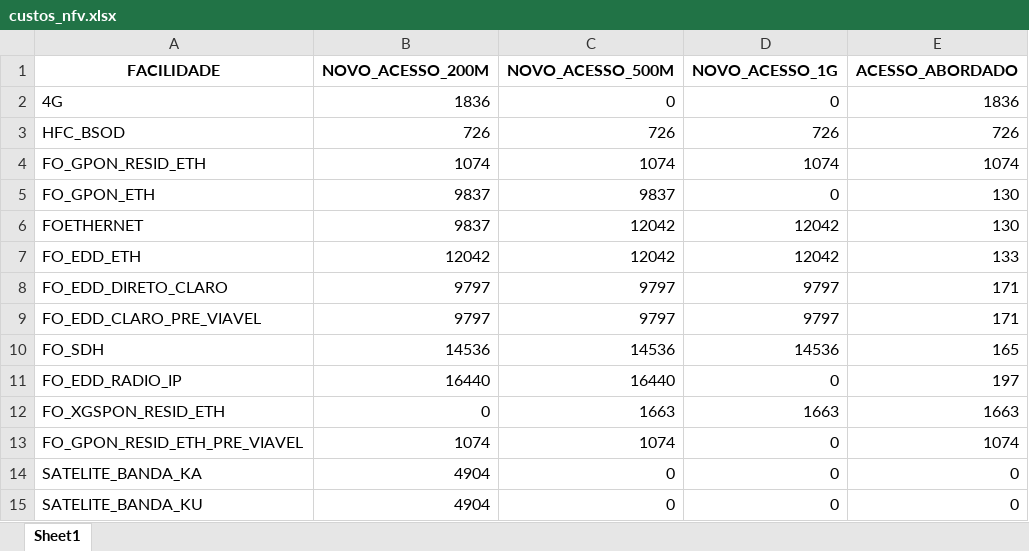
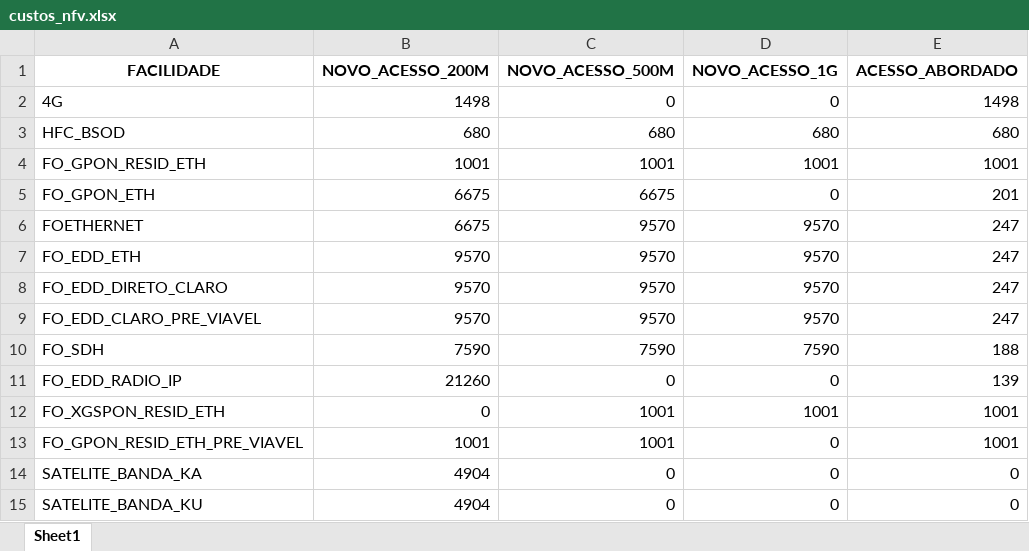
Before and after one commit to ImFelipeArantes/NEW_NFV, an Excel workbook: arquivos/custos_nfv.xlsx, sheet Sheet1, drawn as a sheet; values as stored, in another font and other column widths than the file's, no borders; the diff names each change by its address in the sheet, - before the commit and + after, or states it on an @@ line.

```diff
--- a/arquivos/custos_nfv.xlsx (sheet Sheet1)
+++ b/arquivos/custos_nfv.xlsx (sheet Sheet1)
-B2 (NOVO_ACESSO_200M): 1836
+B2 (NOVO_ACESSO_200M): 1498
-E2 (ACESSO_ABORDADO): 1836
+E2 (ACESSO_ABORDADO): 1498
-B3 (NOVO_ACESSO_200M): 726
+B3 (NOVO_ACESSO_200M): 680
-C3 (NOVO_ACESSO_500M): 726
+C3 (NOVO_ACESSO_500M): 680
-D3 (NOVO_ACESSO_1G): 726
+D3 (NOVO_ACESSO_1G): 680
-E3 (ACESSO_ABORDADO): 726
+E3 (ACESSO_ABORDADO): 680
-B4 (NOVO_ACESSO_200M): 1074
+B4 (NOVO_ACESSO_200M): 1001
-C4 (NOVO_ACESSO_500M): 1074
+C4 (NOVO_ACESSO_500M): 1001
-D4 (NOVO_ACESSO_1G): 1074
+D4 (NOVO_ACESSO_1G): 1001
-E4 (ACESSO_ABORDADO): 1074
+E4 (ACESSO_ABORDADO): 1001
-B5:B6 (NOVO_ACESSO_200M): 9837
+B5:B6 (NOVO_ACESSO_200M): 6675
-C5 (NOVO_ACESSO_500M): 9837
+C5 (NOVO_ACESSO_500M): 6675
-E5 (ACESSO_ABORDADO): 130
+E5 (ACESSO_ABORDADO): 201
-C6:C7 (NOVO_ACESSO_500M): 12042
+C6:C7 (NOVO_ACESSO_500M): 9570
-D6:D7 (NOVO_ACESSO_1G): 12042
+D6:D7 (NOVO_ACESSO_1G): 9570
-E6 (ACESSO_ABORDADO): 130
+E6 (ACESSO_ABORDADO): 247
-B7 (NOVO_ACESSO_200M): 12042
+B7 (NOVO_ACESSO_200M): 9570
-E7 (ACESSO_ABORDADO): 133
+E7 (ACESSO_ABORDADO): 247
-B8:B9 (NOVO_ACESSO_200M): 9797
+B8:B9 (NOVO_ACESSO_200M): 9570
-C8:C9 (NOVO_ACESSO_500M): 9797
+C8:C9 (NOVO_ACESSO_500M): 9570
-D8:D9 (NOVO_ACESSO_1G): 9797
+D8:D9 (NOVO_ACESSO_1G): 9570
-E8:E9 (ACESSO_ABORDADO): 171
+E8:E9 (ACESSO_ABORDADO): 247
-B10 (NOVO_ACESSO_200M): 14536
+B10 (NOVO_ACESSO_200M): 7590
-C10 (NOVO_ACESSO_500M): 14536
+C10 (NOVO_ACESSO_500M): 7590
-D10 (NOVO_ACESSO_1G): 14536
+D10 (NOVO_ACESSO_1G): 7590
-E10 (ACESSO_ABORDADO): 165
+E10 (ACESSO_ABORDADO): 188
-B11 (NOVO_ACESSO_200M): 16440
+B11 (NOVO_ACESSO_200M): 21260
-C11 (NOVO_ACESSO_500M): 16440
+C11 (NOVO_ACESSO_500M): 0
-E11 (ACESSO_ABORDADO): 197
+E11 (ACESSO_ABORDADO): 139
-C12 (NOVO_ACESSO_500M): 1663
+C12 (NOVO_ACESSO_500M): 1001
-D12 (NOVO_ACESSO_1G): 1663
+D12 (NOVO_ACESSO_1G): 1001
-E12 (ACESSO_ABORDADO): 1663
+E12 (ACESSO_ABORDADO): 1001
-B13 (NOVO_ACESSO_200M): 1074
+B13 (NOVO_ACESSO_200M): 1001
-C13 (NOVO_ACESSO_500M): 1074
+C13 (NOVO_ACESSO_500M): 1001
-E13 (ACESSO_ABORDADO): 1074
+E13 (ACESSO_ABORDADO): 1001
```
Also changed, not shown: 3 other files.
